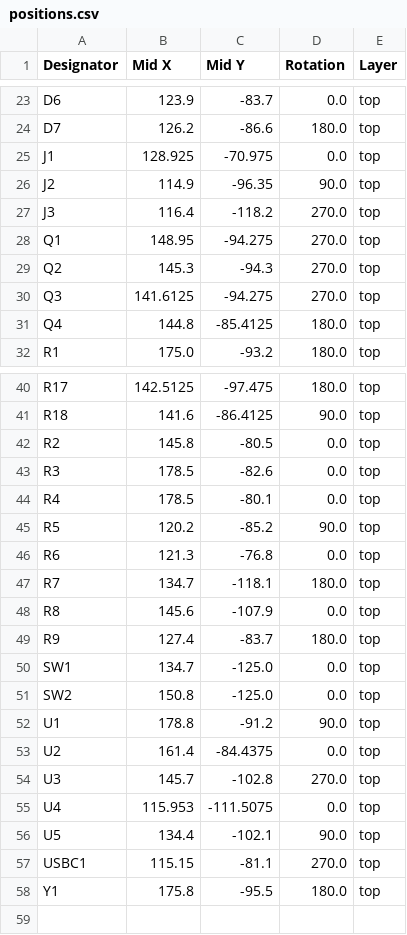
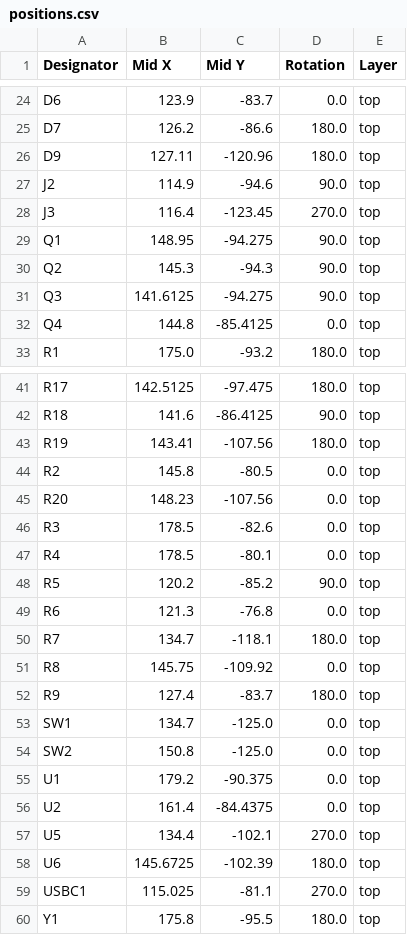
Before and after one commit to clackotron/clackotron_hardware, a CSV file: clackotron2000/production/clackotron2000_V3.2_21_01_2026/positions.csv (was clackotron2000/production/positions.csv), drawn as a sheet; only a part is shown, gaps mark what is left out; the diff covers the shown part only.

```diff
--- a/clackotron2000/production/positions.csv
+++ b/clackotron2000/production/clackotron2000_V3.2_21_01_2026/positions.csv
@@ -24,9 +25,9 @@ D6,123.9,-83.7,0.0,top
 D7,126.2,-86.6,180.0,top
-J1,128.925,-70.975,0.0,top
-J2,114.9,-96.35,90.0,top
-J3,116.4,-118.2,270.0,top
-Q1,148.95,-94.275,270.0,top
-Q2,145.3,-94.3,270.0,top
-Q3,141.6125,-94.275,270.0,top
-Q4,144.8,-85.4125,180.0,top
+D9,127.11,-120.96,180.0,top
+J2,114.9,-94.6,90.0,top
+J3,116.4,-123.45,270.0,top
+Q1,148.95,-94.275,90.0,top
+Q2,145.3,-94.3,90.0,top
+Q3,141.6125,-94.275,90.0,top
+Q4,144.8,-85.4125,0.0,top
 R1,175.0,-93.2,180.0,top
@@ -41,3 +42,5 @@ R17,142.5125,-97.475,180.0,top
 R18,141.6,-86.4125,90.0,top
+R19,143.41,-107.56,180.0,top
 R2,145.8,-80.5,0.0,top
+R20,148.23,-107.56,0.0,top
 R3,178.5,-82.6,0.0,top
@@ -47,3 +50,3 @@ R6,121.3,-76.8,0.0,top
 R7,134.7,-118.1,180.0,top
-R8,145.6,-107.9,0.0,top
+R8,145.75,-109.92,0.0,top
 R9,127.4,-83.7,180.0,top
@@ -51,8 +54,7 @@ SW1,134.7,-125.0,0.0,top
 SW2,150.8,-125.0,0.0,top
-U1,178.8,-91.2,90.0,top
+U1,179.2,-90.375,0.0,top
 U2,161.4,-84.4375,0.0,top
-U3,145.7,-102.8,270.0,top
-U4,115.953,-111.5075,0.0,top
-U5,134.4,-102.1,90.0,top
-USBC1,115.15,-81.1,270.0,top
+U5,134.4,-102.1,270.0,top
+U6,145.6725,-102.39,180.0,top
+USBC1,115.025,-81.1,270.0,top
 Y1,175.8,-95.5,180.0,top
```
Also changed, not shown: 1 added row elsewhere in this file, clackotron2000/production/clackotron2000_V3.2_21_01_2026/bom.csv, clackotron2000/production/clackotron2000_V3.2_21_01_2026/designators.csv, 11 other files.
